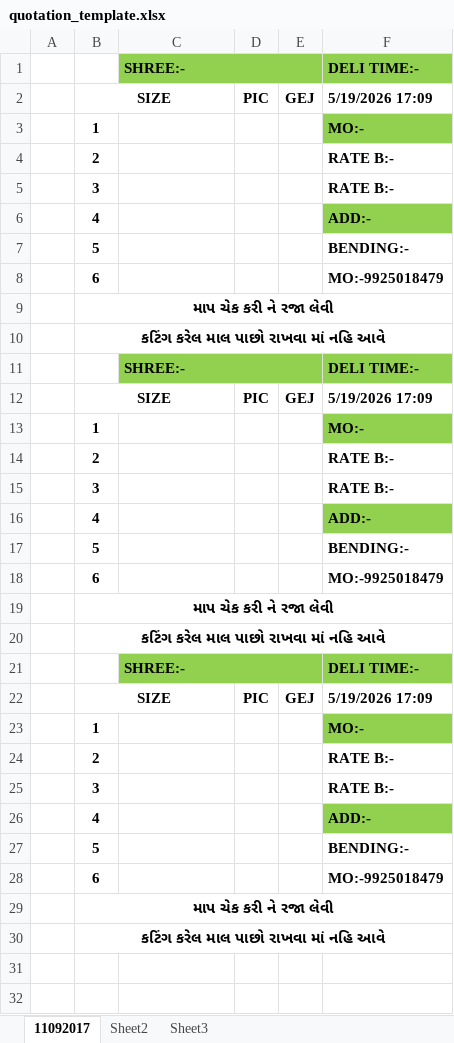
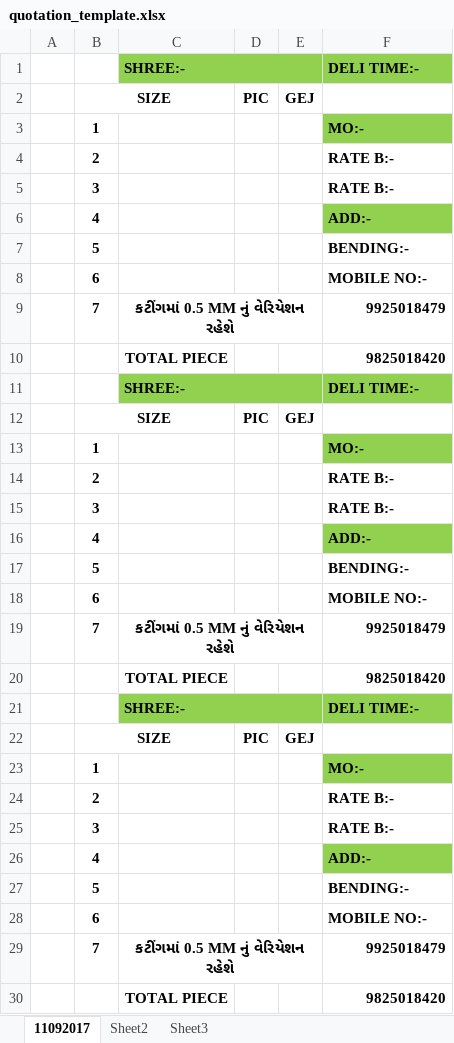
Before and after one commit to arb1465/shivvilon-solutions-intern, an Excel workbook: April submission/Week-2/project/back/template/quotation_template.xlsx, sheet 11092017, drawn as a sheet; values as stored, in another font and other column widths than the file's, no borders; removed rows and columns are numbered as before the commit, all else as after; the diff names each change by its address in the sheet, - before the commit and + after, or states it on an @@ line.

```diff
--- a/April submission/Week-2/project/back/template/quotation_template.xlsx (sheet 11092017)
+++ b/April submission/Week-2/project/back/template/quotation_template.xlsx (sheet 11092017)
-F2: 5/19/2026 17:09
+F2: (empty)
-F8: MO:-9925018479
+F8: MOBILE NO:-
-row 9:  | માપ ચેક કરી ને રજા લેવી
-row 10:  | કટિંગ કરેલ માલ પાછો રાખવા માં નહિ આવે
+row 9:  | 7 | કટીંગમાં 0.5 MM નું વેરિયેશન રહેશે |  |  | 9925018479
+row 10:  |  | TOTAL PIECE |  |  | 9825018420
-F12: 5/19/2026 17:09
+F12: (empty)
-F18: MO:-9925018479
+F18: MOBILE NO:-
-row 19:  | માપ ચેક કરી ને રજા લેવી
-row 20:  | કટિંગ કરેલ માલ પાછો રાખવા માં નહિ આવે
+row 19:  | 7 | કટીંગમાં 0.5 MM નું વેરિયેશન રહેશે |  |  | 9925018479
+row 20:  |  | TOTAL PIECE |  |  | 9825018420
-F22: 5/19/2026 17:09
+F22: (empty)
-F28: MO:-9925018479
+F28: MOBILE NO:-
-row 29:  | માપ ચેક કરી ને રજા લેવી
-row 30:  | કટિંગ કરેલ માલ પાછો રાખવા માં નહિ આવે
+row 29:  | 7 | કટીંગમાં 0.5 MM નું વેરિયેશન રહેશે |  |  | 9925018479
+row 30:  |  | TOTAL PIECE |  |  | 9825018420
```
Also changed, not shown: sheet Sheet2, sheet Sheet3, 19 other files.
